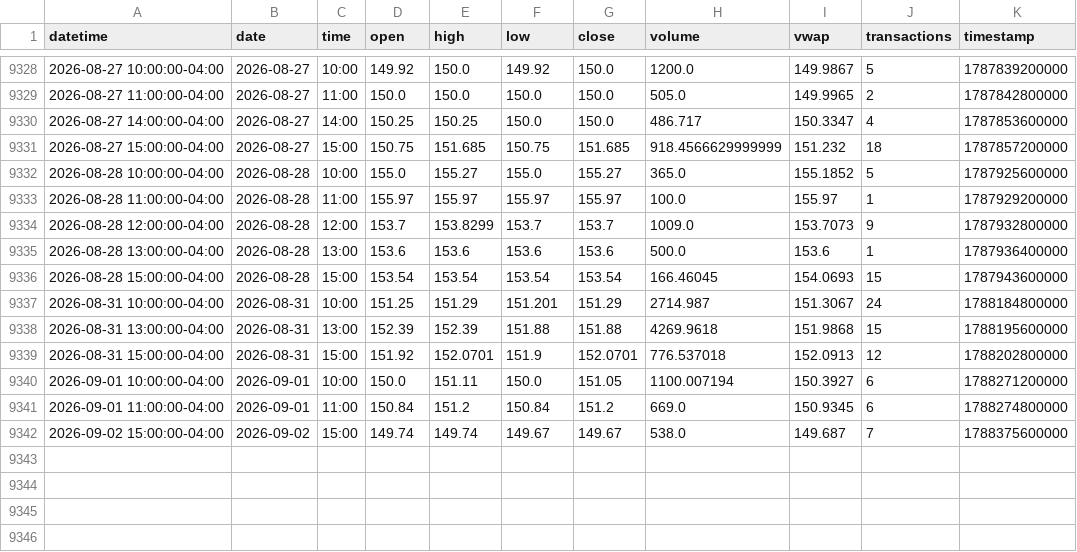
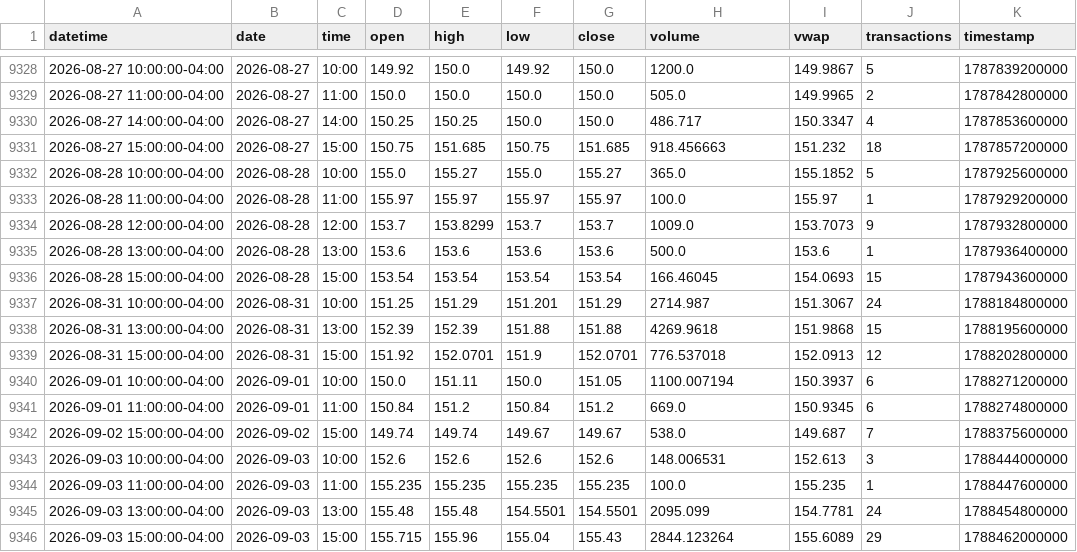
Before and after one commit to mjo156-ship-it/Market-Signals, a CSV file: data/polygon/FNGO_60m.csv, drawn as a sheet; only a part is shown, gaps mark what is left out.

```diff
--- a/data/polygon/FNGO_60m.csv
+++ b/data/polygon/FNGO_60m.csv
@@ -9330,3 +9330,3 @@ datetime,date,time,open,high,low,close,volume,vwap,transactions,timestamp
 2026-08-27 14:00:00-04:00,2026-08-27,14:00,150.25,150.25,150.0,150.0,486.717,150.3347,4,1787853600000
-2026-08-27 15:00:00-04:00,2026-08-27,15:00,150.75,151.685,150.75,151.685,918.4566629999999,151.232,18,1787857200000
+2026-08-27 15:00:00-04:00,2026-08-27,15:00,150.75,151.685,150.75,151.685,918.456663,151.232,18,1787857200000
 2026-08-28 10:00:00-04:00,2026-08-28,10:00,155.0,155.27,155.0,155.27,365.0,155.1852,5,1787925600000
@@ -9339,4 +9339,8 @@ datetime,date,time,open,high,low,close,volume,vwap,transactions,timestamp
 2026-08-31 15:00:00-04:00,2026-08-31,15:00,151.92,152.0701,151.9,152.0701,776.537018,152.0913,12,1788202800000
-2026-09-01 10:00:00-04:00,2026-09-01,10:00,150.0,151.11,150.0,151.05,1100.007194,150.3927,6,1788271200000
+2026-09-01 10:00:00-04:00,2026-09-01,10:00,150.0,151.11,150.0,151.05,1100.007194,150.3937,6,1788271200000
 2026-09-01 11:00:00-04:00,2026-09-01,11:00,150.84,151.2,150.84,151.2,669.0,150.9345,6,1788274800000
 2026-09-02 15:00:00-04:00,2026-09-02,15:00,149.74,149.74,149.67,149.67,538.0,149.687,7,1788375600000
+2026-09-03 10:00:00-04:00,2026-09-03,10:00,152.6,152.6,152.6,152.6,148.006531,152.613,3,1788444000000
+2026-09-03 11:00:00-04:00,2026-09-03,11:00,155.235,155.235,155.235,155.235,100.0,155.235,1,1788447600000
+2026-09-03 13:00:00-04:00,2026-09-03,13:00,155.48,155.48,154.5501,154.5501,2095.099,154.7781,24,1788454800000
+2026-09-03 15:00:00-04:00,2026-09-03,15:00,155.715,155.96,155.04,155.43,2844.123264,155.6089,29,1788462000000
```
Also changed, not shown: data/polygon/BTCUSD_60m.csv, 7 other files.
